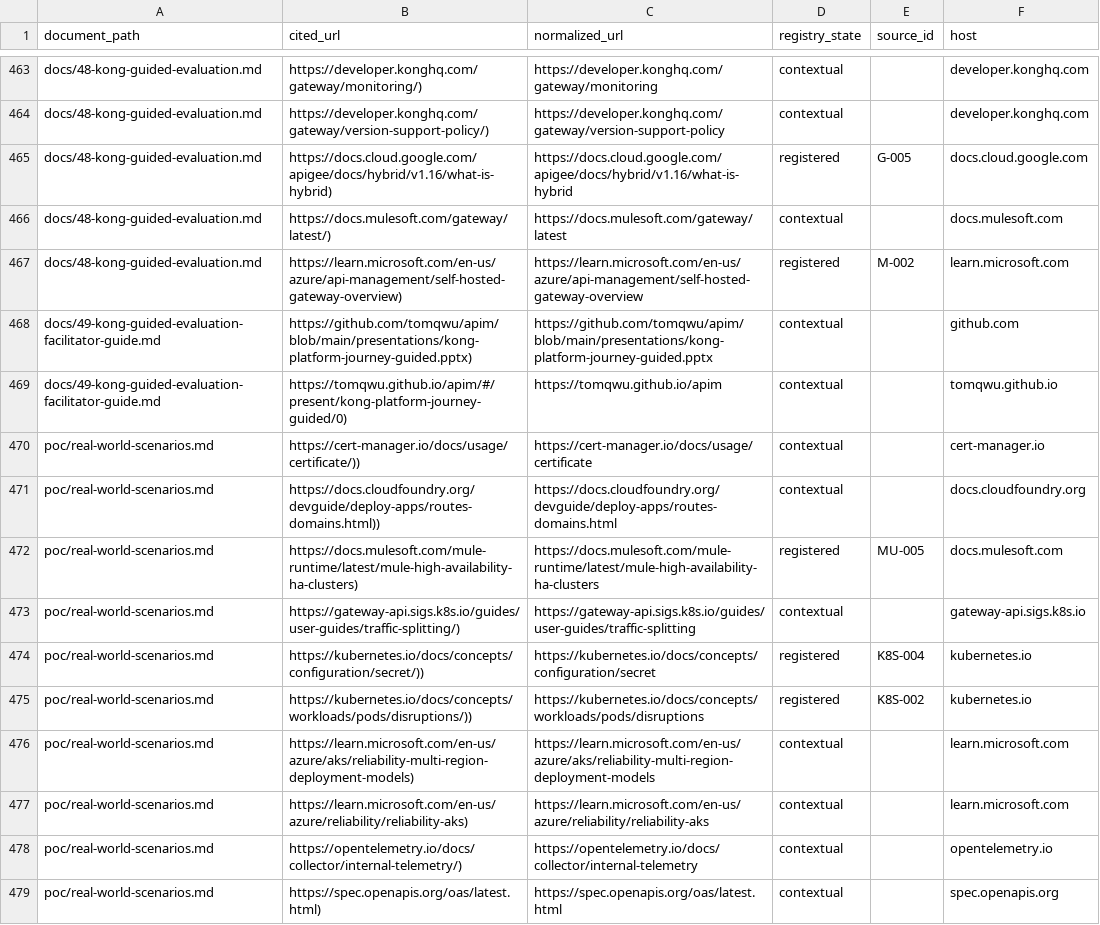
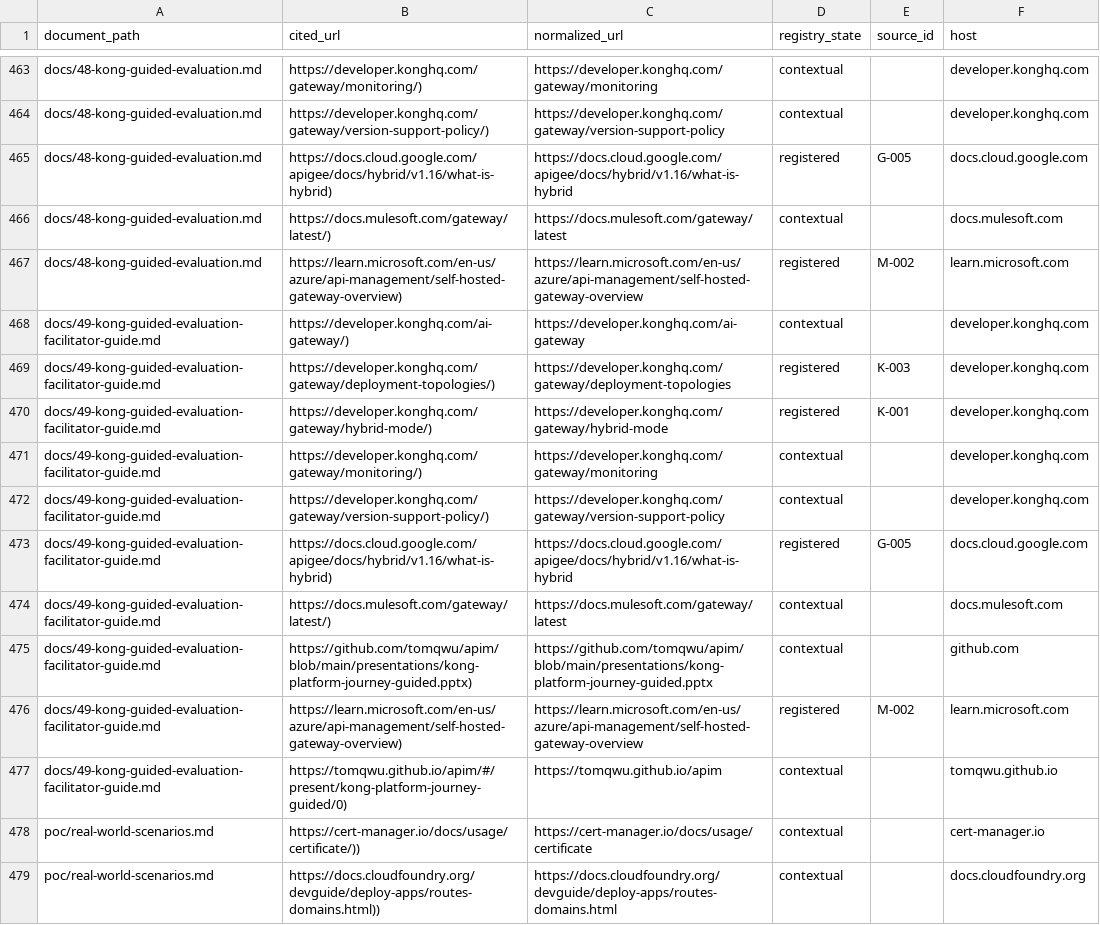
Before and after one commit to tomqwu/apim, a CSV file: reports/source-coverage.csv, drawn as a sheet; only a part is shown, gaps mark what is left out; the shorter side is filled out with more unchanged rows.

Commit message:
docs: add complete Kong speaker notes (#14)

```diff
--- a/reports/source-coverage.csv
+++ b/reports/source-coverage.csv
@@ -467,3 +467,11 @@ docs/48-kong-guided-evaluation.md,https://docs.mulesoft.com/gateway/latest/),htt
 docs/48-kong-guided-evaluation.md,https://learn.microsoft.com/en-us/azure/api-management/self-hosted-gateway-overview),https://learn.microsoft.com/en-us/azure/api-management/self-hosted-gateway-overview,registered,M-002,learn.microsoft.com
+docs/49-kong-guided-evaluation-facilitator-guide.md,https://developer.konghq.com/ai-gateway/),https://developer.konghq.com/ai-gateway,contextual,,developer.konghq.com
+docs/49-kong-guided-evaluation-facilitator-guide.md,https://developer.konghq.com/gateway/deployment-topologies/),https://developer.konghq.com/gateway/deployment-topologies,registered,K-003,developer.konghq.com
+docs/49-kong-guided-evaluation-facilitator-guide.md,https://developer.konghq.com/gateway/hybrid-mode/),https://developer.konghq.com/gateway/hybrid-mode,registered,K-001,developer.konghq.com
+docs/49-kong-guided-evaluation-facilitator-guide.md,https://developer.konghq.com/gateway/monitoring/),https://developer.konghq.com/gateway/monitoring,contextual,,developer.konghq.com
+docs/49-kong-guided-evaluation-facilitator-guide.md,https://developer.konghq.com/gateway/version-support-policy/),https://developer.konghq.com/gateway/version-support-policy,contextual,,developer.konghq.com
+docs/49-kong-guided-evaluation-facilitator-guide.md,https://docs.cloud.google.com/apigee/docs/hybrid/v1.16/what-is-hybrid),https://docs.cloud.google.com/apigee/docs/hybrid/v1.16/what-is-hybrid,registered,G-005,docs.cloud.google.com
+docs/49-kong-guided-evaluation-facilitator-guide.md,https://docs.mulesoft.com/gateway/latest/),https://docs.mulesoft.com/gateway/latest,contextual,,docs.mulesoft.com
 docs/49-kong-guided-evaluation-facilitator-guide.md,https://github.com/tomqwu/apim/blob/main/presentations/kong-platform-journey-guided.pptx),https://github.com/tomqwu/apim/blob/main/presentations/kong-platform-journey-guided.pptx,contextual,,github.com
+docs/49-kong-guided-evaluation-facilitator-guide.md,https://learn.microsoft.com/en-us/azure/api-management/self-hosted-gateway-overview),https://learn.microsoft.com/en-us/azure/api-management/self-hosted-gateway-overview,registered,M-002,learn.microsoft.com
 docs/49-kong-guided-evaluation-facilitator-guide.md,https://tomqwu.github.io/apim/#/present/kong-platform-journey-guided/0),https://tomqwu.github.io/apim,contextual,,tomqwu.github.io
```
Also changed, not shown: 9 other files.
